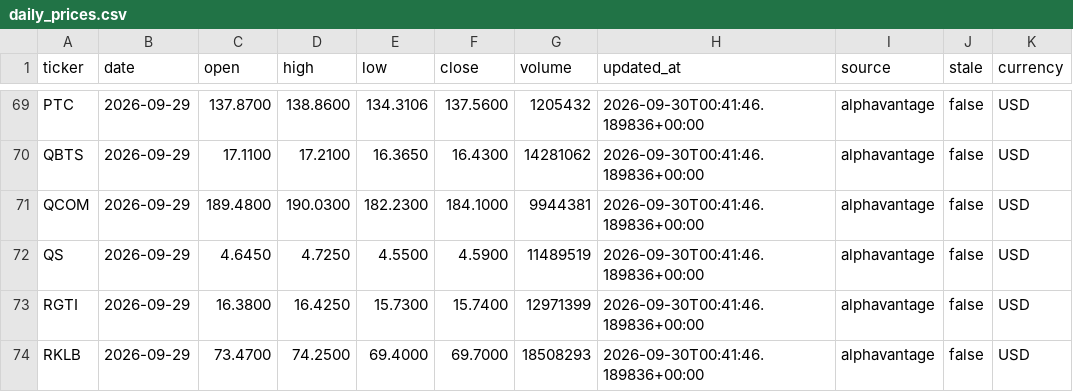
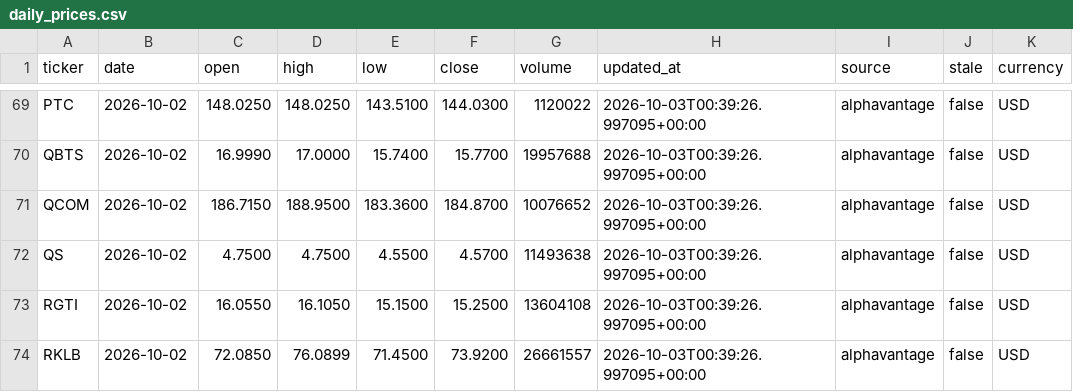
Before and after one commit to shinbuheon-prog/multica-quant-prices, a CSV file: daily_prices.csv, drawn as a sheet; only a part is shown, gaps mark what is left out; the diff covers the shown part only; the diff names each change by its address in the sheet, - before the commit and + after, or states it on an @@ line.

```diff
--- a/daily_prices.csv
+++ b/daily_prices.csv
-B69:B74 (date): 2026-09-29
+B69:B74 (date): 2026-10-02
-C69 (open): 137.8700
+C69 (open): 148.0250
-D69 (high): 138.8600
+D69 (high): 148.0250
-E69 (low): 134.3106
+E69 (low): 143.5100
-F69 (close): 137.5600
+F69 (close): 144.0300
-G69 (volume): 1205432
+G69 (volume): 1120022
-H69:H74 (updated_at): 2026-09-30T00:41:46.189836+00:00
+H69:H74 (updated_at): 2026-10-03T00:39:26.997095+00:00
-C70 (open): 17.1100
+C70 (open): 16.9990
-D70 (high): 17.2100
+D70 (high): 17.0000
-E70 (low): 16.3650
+E70 (low): 15.7400
-F70 (close): 16.4300
+F70 (close): 15.7700
-G70 (volume): 14281062
+G70 (volume): 19957688
-C71 (open): 189.4800
+C71 (open): 186.7150
-D71 (high): 190.0300
+D71 (high): 188.9500
-E71 (low): 182.2300
+E71 (low): 183.3600
-F71 (close): 184.1000
+F71 (close): 184.8700
-G71 (volume): 9944381
+G71 (volume): 10076652
-C72 (open): 4.6450
+C72 (open): 4.7500
-D72 (high): 4.7250
+D72 (high): 4.7500
-F72 (close): 4.5900
+F72 (close): 4.5700
-G72 (volume): 11489519
+G72 (volume): 11493638
-C73 (open): 16.3800
+C73 (open): 16.0550
-D73 (high): 16.4250
+D73 (high): 16.1050
-E73 (low): 15.7300
+E73 (low): 15.1500
-F73 (close): 15.7400
+F73 (close): 15.2500
-G73 (volume): 12971399
+G73 (volume): 13604108
-C74 (open): 73.4700
+C74 (open): 72.0850
-D74 (high): 74.2500
+D74 (high): 76.0899
-E74 (low): 69.4000
+E74 (low): 71.4500
-F74 (close): 69.7000
+F74 (close): 73.9200
-G74 (volume): 18508293
+G74 (volume): 26661557
```
Also changed, not shown: 149 edited cells elsewhere in this file, prices_av_backup.csv.
